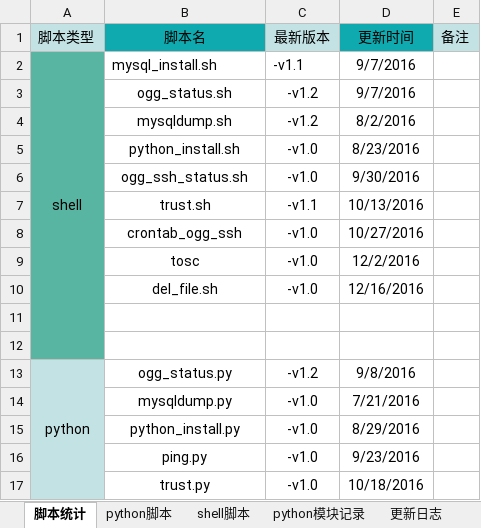
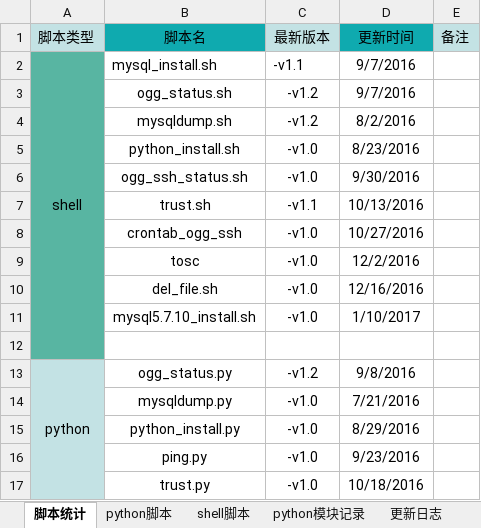
Before and after one commit to hddata/file_record, an Excel workbook: 脚本整理-v1.2.xlsx, sheet 脚本统计, drawn as a sheet; only a part is shown; values as stored, in another font and other column widths than the file's, no borders; the diff names each change by its address in the sheet, - before the commit and + after, or states it on an @@ line.

```diff
--- a/脚本整理-v1.2.xlsx (sheet 脚本统计)
+++ b/脚本整理-v1.2.xlsx (sheet 脚本统计)
-row 11: (empty)
+row 11:  | mysql5.7.10_install.sh | -v1.0 | 1/10/2017
```
Also changed, not shown: sheet shell脚本.
